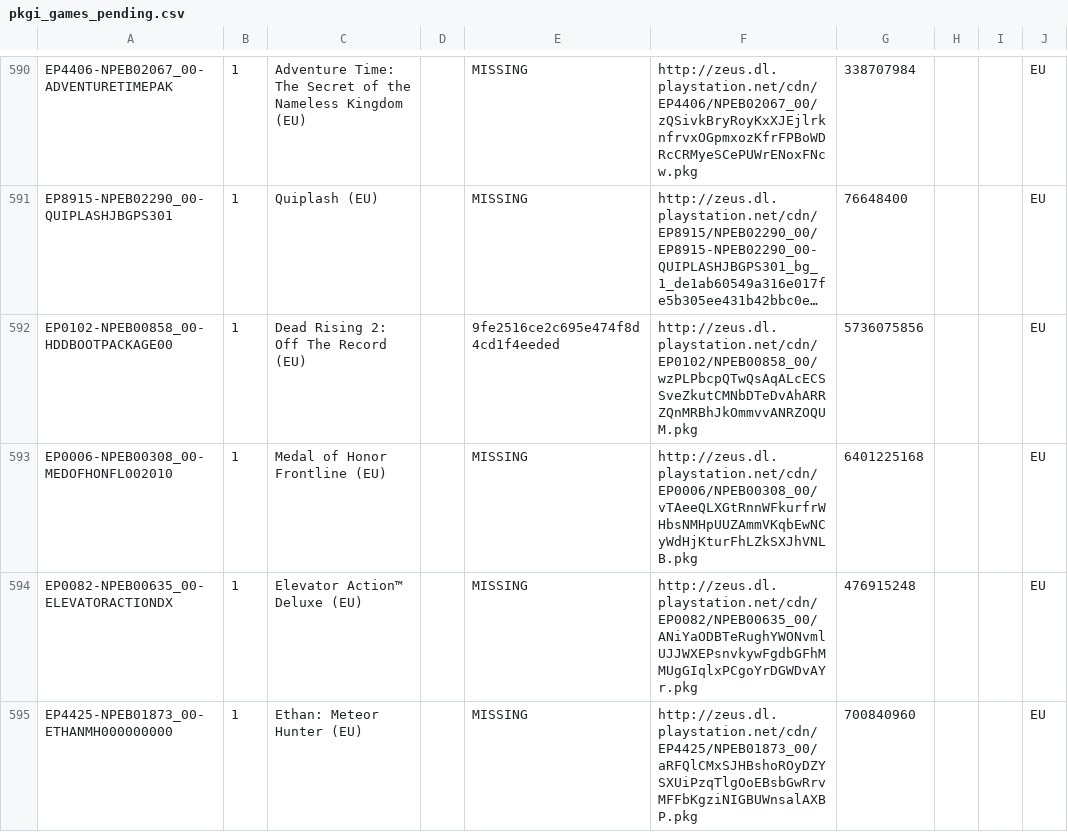
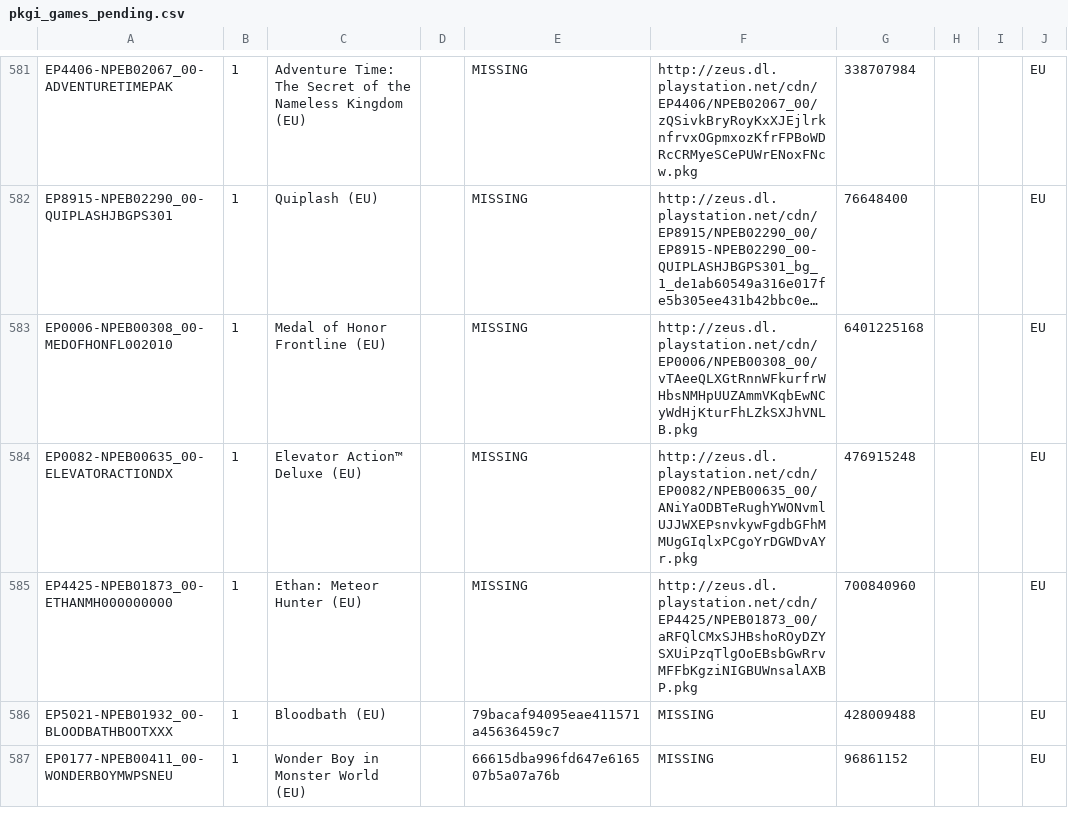
Before and after one commit to jy95/pkgi-ps3-nopaystation, a CSV file: output/pkgi_games_pending.csv, drawn as a sheet; only a part is shown, gaps mark what is left out; the shorter side is filled out with more unchanged rows; long unchanged cells end in …; removed rows and columns are numbered as before the commit, all else as after; the diff covers the shown part only; the diff names each change by its address in the sheet, - before the commit and + after, or states it on an @@ line.

```diff
--- a/output/pkgi_games_pending.csv
+++ b/output/pkgi_games_pending.csv
-row 592: EP0102-NPEB00858_00-HDDBOOTPACKAGE00 | 1 | Dead Rising 2: Off The Record (EU) |  | 9fe2516ce2c695e474f8d4cd1f4eeded | http://zeus.dl.playstation.net/cdn/EP0102/NPEB00858_00/wzPLPbcpQTwQsAqALcECSSveZkutCMNbDTeDvAhARRZQnMRBhJkOmmvvANRZOQUM.pkg | 5736075856 |  |  | EU
```
Also changed, not shown: 2 added rows, 21 removed rows and 2 edited cells elsewhere in this file, input/pending_PS3_GAMES.tsv, input/pending_PS3_THEMES.tsv, 8 other files.
